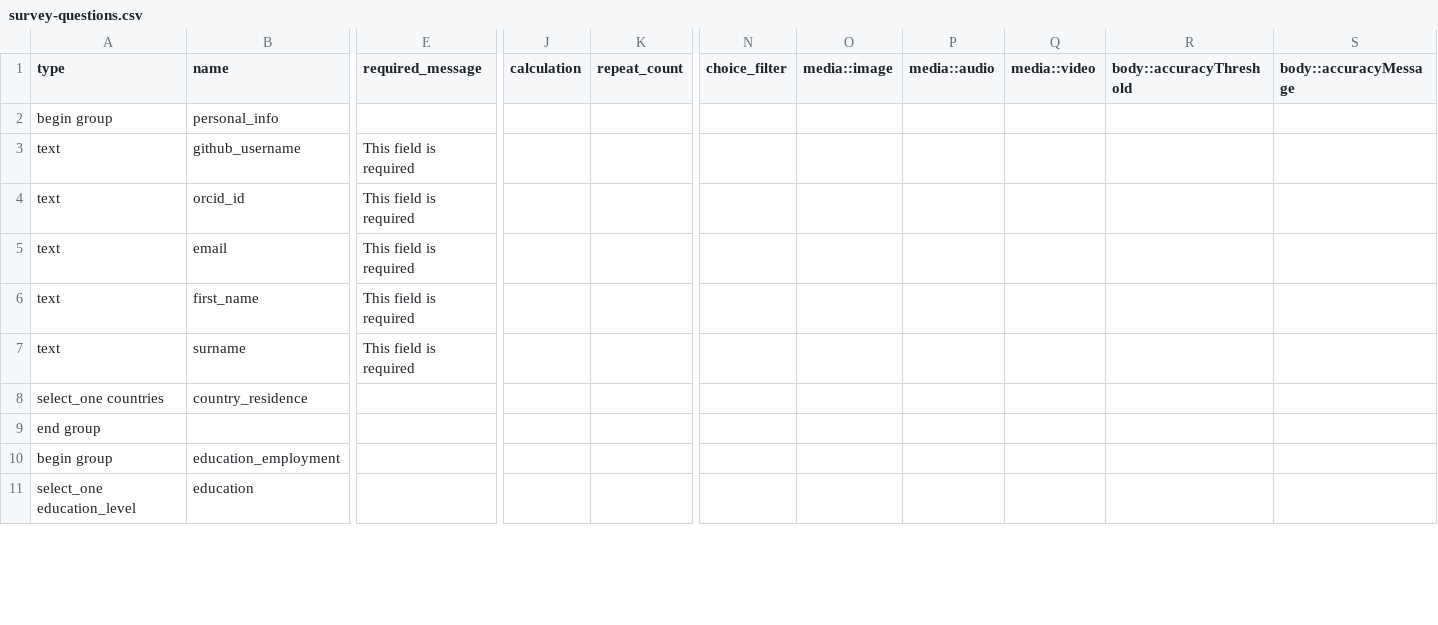
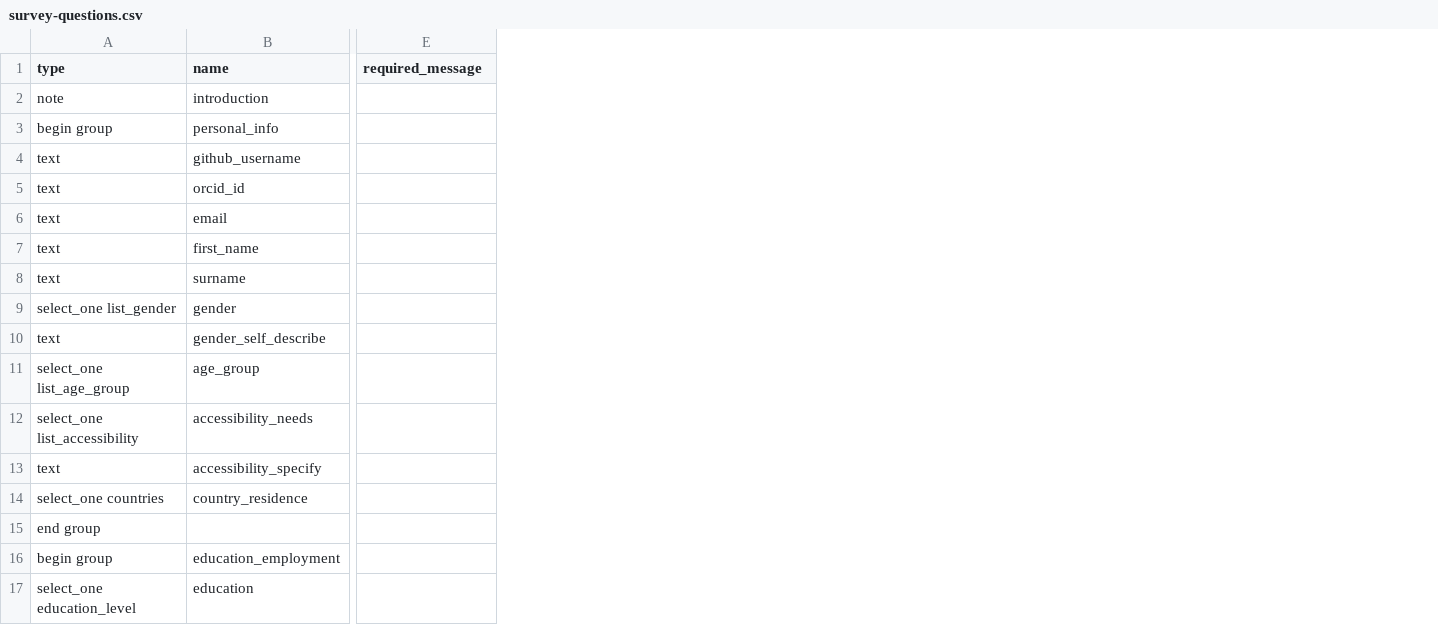
Before and after one commit to ds4owd-dev/pre-course-survey, a CSV file: data/survey-questions.csv, drawn as a sheet; only a part is shown, gaps mark what is left out; removed rows and columns are numbered as before the commit, all else as after; rows hold the shown columns only; the diff covers the shown part only; the diff names each change by its address in the sheet, - before the commit and + after, or states it on an @@ line.

```diff
--- a/data/survey-questions.csv
+++ b/data/survey-questions.csv
-column J (calculation), empty
-column K (repeat_count), empty
-column N (choice_filter), empty
-column O (media::image), empty
-column P (media::audio), empty
-column Q (media::video), empty
-column R (body::accuracyThreshold), empty
-column S (body::accuracyMessage), empty
+row 2: note | introduction
-E4:E8 (required_message): This field is required
+E4:E8 (required_message): (empty)
+row 9: select_one list_gender | gender
+row 10: text | gender_self_describe
+row 11: select_one list_age_group | age_group
+row 12: select_one list_accessibility | accessibility_needs
+row 13: text | accessibility_specify
```
Also changed, not shown: 9 added rows, 3 removed columns and 40 edited cells elsewhere in this file, data/survey-choices.csv, 2 other files.
